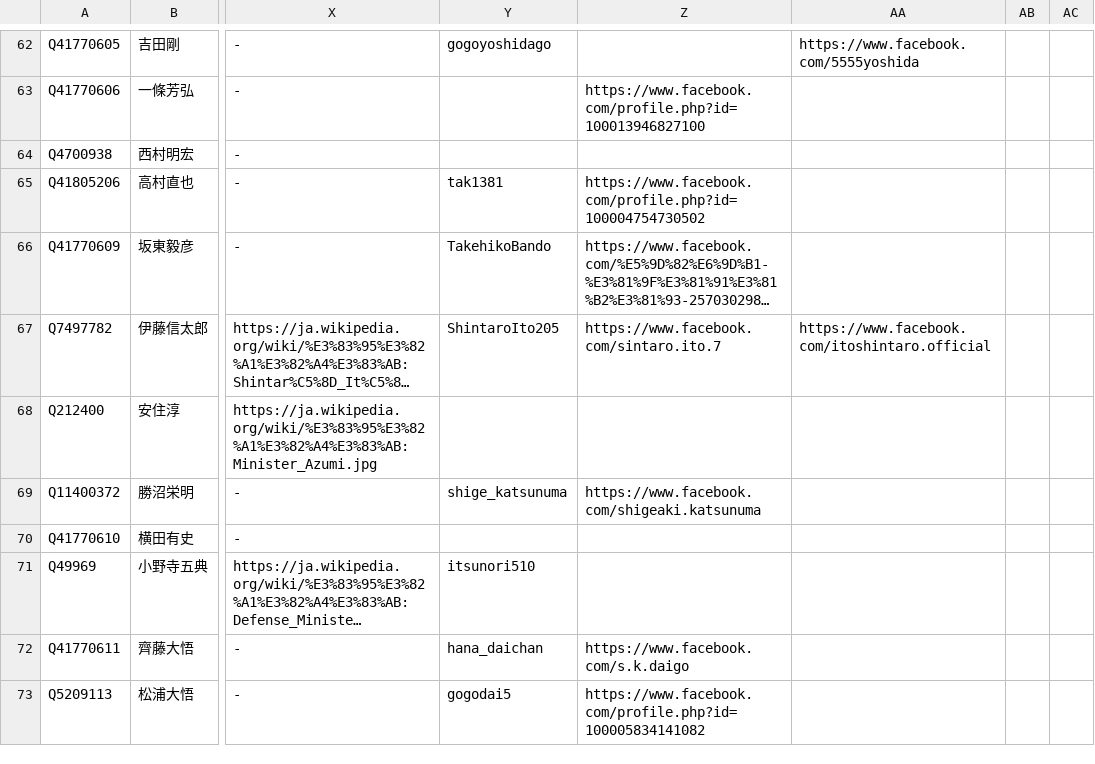
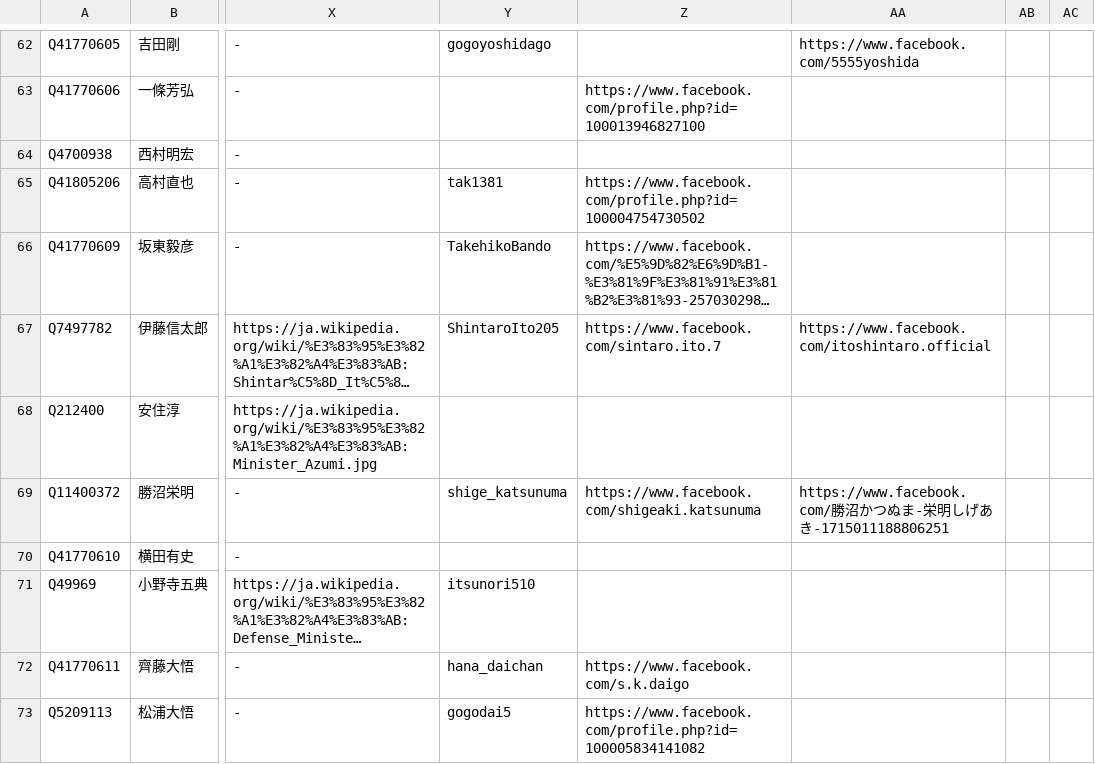
Before and after one commit to hkwi/shuin48pre, a CSV file: docs/gdoc_gray_db.csv, drawn as a sheet; only a part is shown, gaps mark what is left out; long unchanged cells end in …; the diff covers the shown part only; the diff names each change by its address in the sheet, - before the commit and + after, or states it on an @@ line.

```diff
--- a/docs/gdoc_gray_db.csv
+++ b/docs/gdoc_gray_db.csv
-AA69: (empty)
+AA69: https://www.facebook.com/勝沼かつぬま-栄明しげあき-1715011188806251
```
Also changed, not shown: 18 edited cells elsewhere in this file, 2 other files.
